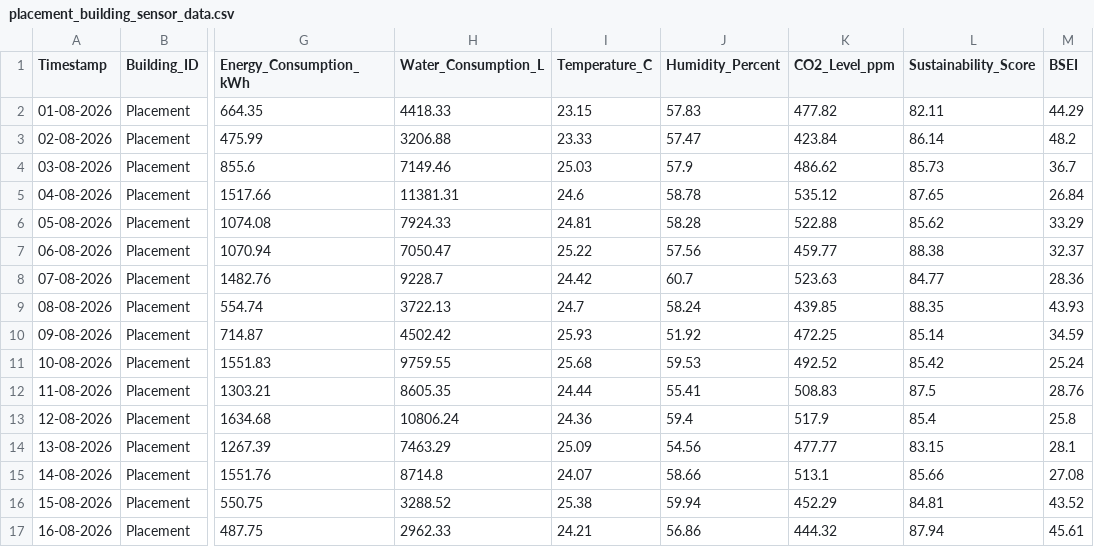
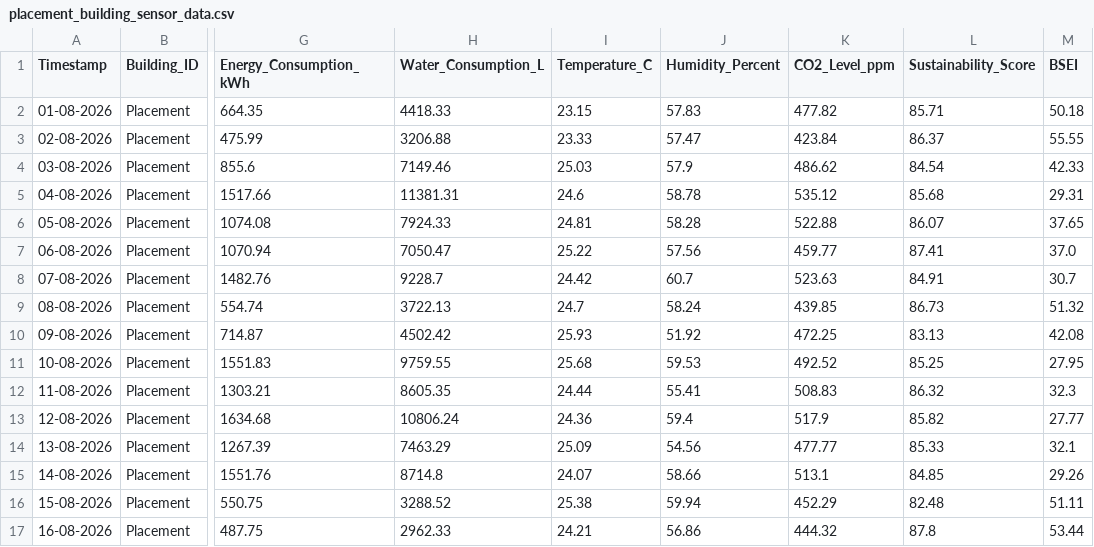
Before and after one commit to preetham9817/DigitalTwinCloudPlatformforSmartCampusSustainabilityAnalytics_AWS_Cloud_Project_2026, a CSV file: dataset/placement_building_sensor_data.csv, drawn as a sheet; only a part is shown, gaps mark what is left out; the diff covers the shown part only; the diff names each change by its address in the sheet, - before the commit and + after, or states it on an @@ line.

```diff
--- a/dataset/placement_building_sensor_data.csv
+++ b/dataset/placement_building_sensor_data.csv
-L2 (Sustainability_Score): 82.11
+L2 (Sustainability_Score): 85.71
-M2 (BSEI): 44.29
+M2 (BSEI): 50.18
-L3 (Sustainability_Score): 86.14
+L3 (Sustainability_Score): 86.37
-M3 (BSEI): 48.2
+M3 (BSEI): 55.55
-L4 (Sustainability_Score): 85.73
+L4 (Sustainability_Score): 84.54
-M4 (BSEI): 36.7
+M4 (BSEI): 42.33
-L5 (Sustainability_Score): 87.65
+L5 (Sustainability_Score): 85.68
-M5 (BSEI): 26.84
+M5 (BSEI): 29.31
-L6 (Sustainability_Score): 85.62
+L6 (Sustainability_Score): 86.07
-M6 (BSEI): 33.29
+M6 (BSEI): 37.65
-L7 (Sustainability_Score): 88.38
+L7 (Sustainability_Score): 87.41
-M7 (BSEI): 32.37
+M7 (BSEI): 37.0
-L8 (Sustainability_Score): 84.77
+L8 (Sustainability_Score): 84.91
-M8 (BSEI): 28.36
+M8 (BSEI): 30.7
-L9 (Sustainability_Score): 88.35
+L9 (Sustainability_Score): 86.73
-M9 (BSEI): 43.93
+M9 (BSEI): 51.32
-L10 (Sustainability_Score): 85.14
+L10 (Sustainability_Score): 83.13
-M10 (BSEI): 34.59
+M10 (BSEI): 42.08
-L11 (Sustainability_Score): 85.42
+L11 (Sustainability_Score): 85.25
-M11 (BSEI): 25.24
+M11 (BSEI): 27.95
-L12 (Sustainability_Score): 87.5
+L12 (Sustainability_Score): 86.32
-M12 (BSEI): 28.76
+M12 (BSEI): 32.3
-L13 (Sustainability_Score): 85.4
+L13 (Sustainability_Score): 85.82
-M13 (BSEI): 25.8
+M13 (BSEI): 27.77
-L14 (Sustainability_Score): 83.15
+L14 (Sustainability_Score): 85.33
-M14 (BSEI): 28.1
+M14 (BSEI): 32.1
-L15 (Sustainability_Score): 85.66
+L15 (Sustainability_Score): 84.85
-M15 (BSEI): 27.08
+M15 (BSEI): 29.26
-L16 (Sustainability_Score): 84.81
+L16 (Sustainability_Score): 82.48
-M16 (BSEI): 43.52
+M16 (BSEI): 51.11
-L17 (Sustainability_Score): 87.94
+L17 (Sustainability_Score): 87.8
-M17 (BSEI): 45.61
+M17 (BSEI): 53.44
```
Also changed, not shown: 90 edited cells elsewhere in this file, dataset/academic_building_sensor_data.csv, dataset/combined_sensor_data.csv, 3 other files.
